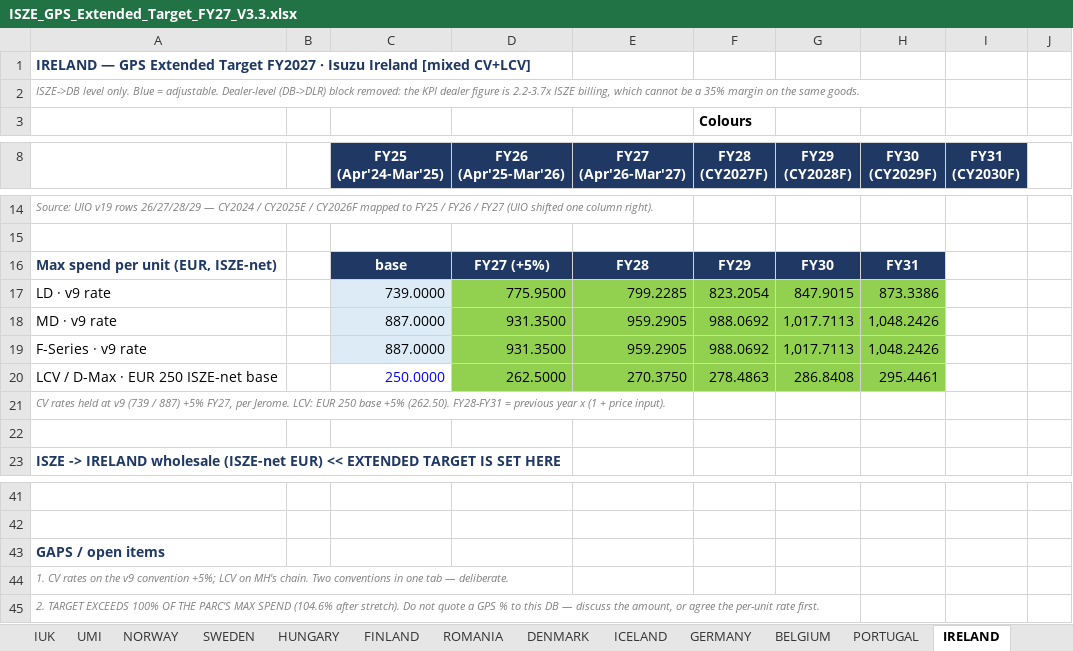
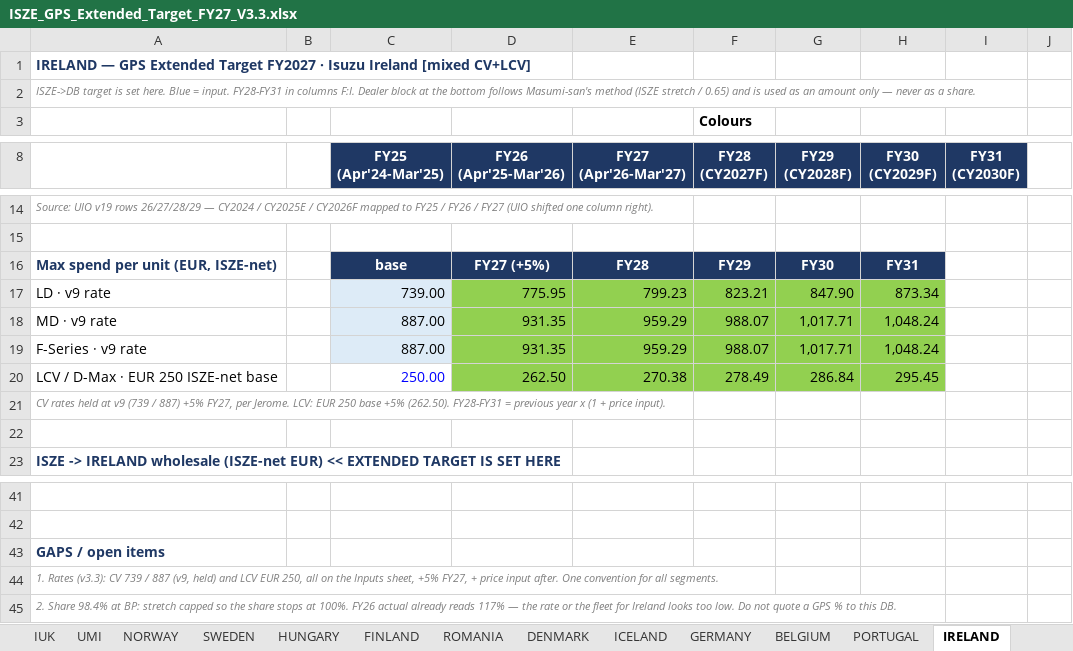
Before and after one commit to jeromio1987/ISZE, an Excel workbook: 09_meetings/Yokohama_2026/ISZE_GPS_Extended_Target_FY27_V3.3.xlsx, sheet IRELAND, drawn as a sheet; only a part is shown, gaps mark what is left out; values as stored, in another font and other column widths than the file's, no borders; the diff names each change by its address in the sheet, - before the commit and + after, or states it on an @@ line.

```diff
--- a/09_meetings/Yokohama_2026/ISZE_GPS_Extended_Target_FY27_V3.3.xlsx (sheet IRELAND)
+++ b/09_meetings/Yokohama_2026/ISZE_GPS_Extended_Target_FY27_V3.3.xlsx (sheet IRELAND)
-A2: ISZE->DB level only. Blue = adjustable. Dealer-level (DB->DLR) block removed: the KPI dealer figure is 2.2-3.7x ISZE billing, which cannot be a 35% margin on the same goods.
+A2: ISZE->DB target is set here. Blue = input. FY28-FY31 in columns F:I. Dealer block at the bottom follows Masumi-san's method (ISZE stretch / 0.65) and is used as an amount only — never as a share.
-C17 (FY25 (Apr'24-Mar'25)): 739.0000
+C17 (FY25 (Apr'24-Mar'25)): 739.00
-D17 (FY26 (Apr'25-Mar'26)): 775.9500
+D17 (FY26 (Apr'25-Mar'26)): 775.95
-E17 (FY27 (Apr'26-Mar'27)): 799.2285
+E17 (FY27 (Apr'26-Mar'27)): 799.23
-F17 (FY28 (CY2027F)): 823.2054
+F17 (FY28 (CY2027F)): 823.21
-G17 (FY29 (CY2028F)): 847.9015
+G17 (FY29 (CY2028F)): 847.90
-H17 (FY30 (CY2029F)): 873.3386
+H17 (FY30 (CY2029F)): 873.34
-C18:C19 (FY25 (Apr'24-Mar'25)): 887.0000
+C18:C19 (FY25 (Apr'24-Mar'25)): 887.00
-D18:D19 (FY26 (Apr'25-Mar'26)): 931.3500
+D18:D19 (FY26 (Apr'25-Mar'26)): 931.35
-E18:E19 (FY27 (Apr'26-Mar'27)): 959.2905
+E18:E19 (FY27 (Apr'26-Mar'27)): 959.29
-F18:F19 (FY28 (CY2027F)): 988.0692
+F18:F19 (FY28 (CY2027F)): 988.07
-G18:G19 (FY29 (CY2028F)): 1,017.7113
+G18:G19 (FY29 (CY2028F)): 1,017.71
-H18:H19 (FY30 (CY2029F)): 1,048.2426
+H18:H19 (FY30 (CY2029F)): 1,048.24
-C20 (FY25 (Apr'24-Mar'25)): 250.0000
+C20 (FY25 (Apr'24-Mar'25)): 250.00
-D20 (FY26 (Apr'25-Mar'26)): 262.5000
+D20 (FY26 (Apr'25-Mar'26)): 262.50
-E20 (FY27 (Apr'26-Mar'27)): 270.3750
+E20 (FY27 (Apr'26-Mar'27)): 270.38
-F20 (FY28 (CY2027F)): 278.4863
+F20 (FY28 (CY2027F)): 278.49
-G20 (FY29 (CY2028F)): 286.8408
+G20 (FY29 (CY2028F)): 286.84
-H20 (FY30 (CY2029F)): 295.4461
+H20 (FY30 (CY2029F)): 295.45
-A44: 1. CV rates on the v9 convention +5%; LCV on MH's chain. Two conventions in one tab — deliberate.
+A44: 1. Rates (v3.3): CV 739 / 887 (v9, held) and LCV EUR 250, all on the Inputs sheet, +5% FY27, + price input after. One convention for all segments.
-A45: 2. TARGET EXCEEDS 100% OF THE PARC'S MAX SPEND (104.6% after stretch). Do not quote a GPS % to this DB — discuss the amount, or agree the per-unit rate first.
+A45: 2. Share 98.4% at BP: stretch capped so the share stops at 100%. FY26 actual already reads 117% — the rate or the fleet for Ireland looks too low. Do not quote a GPS % to this DB.
```
Also changed, not shown: sheet BELGIUM, sheet CYPRUS, sheet MALTA, sheet PORTUGAL, sheet GREECE, sheet GERMANY, 11 more sheets, other sheet tabs, 4 other files.
